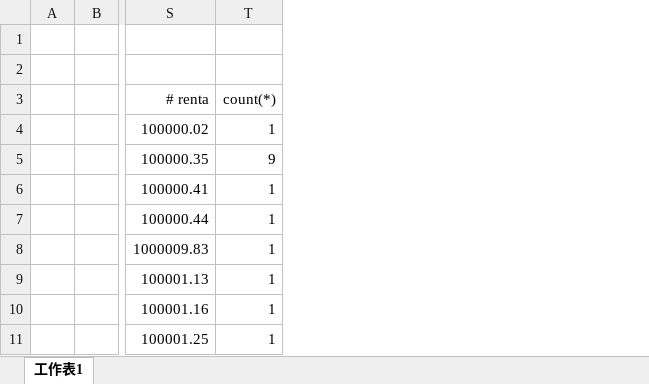
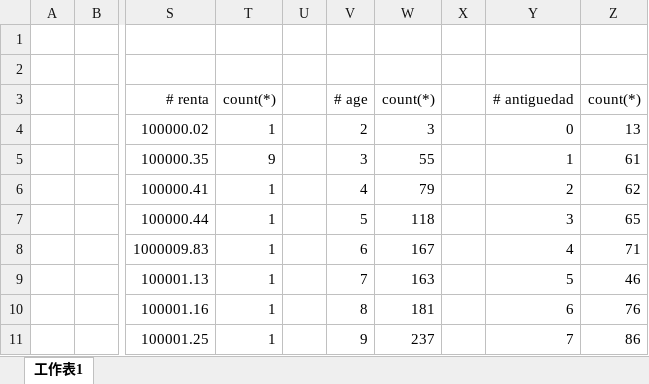
Before and after one commit to MrBearTW/TCFST, an Excel workbook: Project/20171111.xlsx, sheet 工作表1, drawn as a sheet; only a part is shown, gaps mark what is left out; values as stored, in another font and other column widths than the file's, no borders; charts and pictures not drawn; the diff names each change by its address in the sheet, - before the commit and + after, or states it on an @@ line.

```diff
--- a/Project/20171111.xlsx (sheet 工作表1)
+++ b/Project/20171111.xlsx (sheet 工作表1)
+column U, empty
+column V, rows 3-11: # age | 2 | 3 | 4 | 5 | 6 | 7 | 8 | 9
+column W, rows 3-11: count(*) | 3 | 55 | 79 | 118 | 167 | 163 | 181 | 237
+column X, empty
+column Y, rows 3-11: # antiguedad | 0 | 1 | 2 | 3 | 4 | 5 | 6 | 7
+column Z, rows 3-11: count(*) | 13 | 61 | 62 | 65 | 71 | 46 | 76 | 86
```
Also changed, not shown: charts or pictures, 1 other file.
